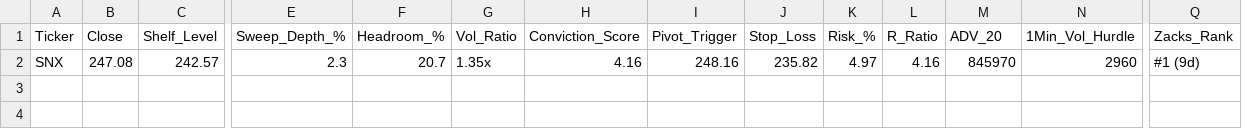
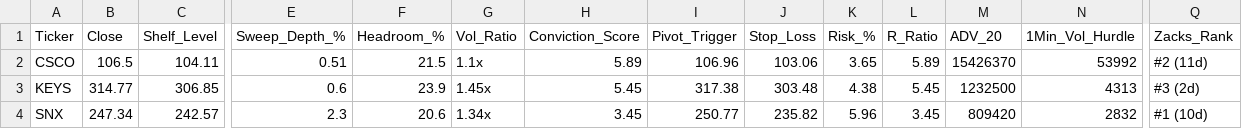
Before and after one commit to Safetyman66/market-screener, a CSV file: watchlist_liquidity_sweeps.csv, drawn as a sheet; only a part is shown, gaps mark what is left out; addresses are those after the commit; rows hold the shown columns only; the diff names each change by its address in the sheet, - before the commit and + after, or states it on an @@ line.

```diff
--- a/watchlist_liquidity_sweeps.csv
+++ b/watchlist_liquidity_sweeps.csv
+row 2: CSCO | 106.5 | 104.11 | 0.51 | 21.5 | 1.1x | 5.89 | 106.96 | 103.06 | 3.65 | 5.89 | 15426370 | 53992 | #2 (11d)
+row 3: KEYS | 314.77 | 306.85 | 0.6 | 23.9 | 1.45x | 5.45 | 317.38 | 303.48 | 4.38 | 5.45 | 1232500 | 4313 | #3 (2d)
-B4 (Close): 247.08
+B4 (Close): 247.34
-F4 (Headroom_%): 20.7
+F4 (Headroom_%): 20.6
-G4 (Vol_Ratio): 1.35x
+G4 (Vol_Ratio): 1.34x
-H4 (Conviction_Score): 4.16
+H4 (Conviction_Score): 3.45
-I4 (Pivot_Trigger): 248.16
+I4 (Pivot_Trigger): 250.77
-K4 (Risk_%): 4.97
+K4 (Risk_%): 5.96
-L4 (R_Ratio): 4.16
+L4 (R_Ratio): 3.45
-M4 (ADV_20): 845970
+M4 (ADV_20): 809420
-N4 (1Min_Vol_Hurdle): 2960
+N4 (1Min_Vol_Hurdle): 2832
-Q4 (Zacks_Rank): #1 (9d)
+Q4 (Zacks_Rank): #1 (10d)
```
Also changed, not shown: watchlist_base_resets.csv, watchlist_pocket_pivots.csv, 7 other files.
